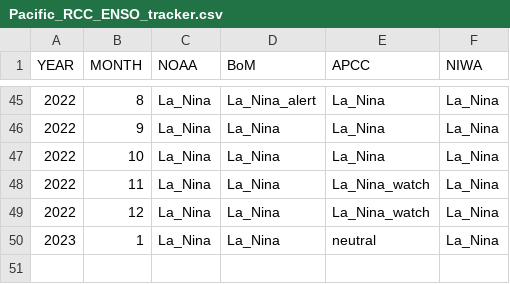
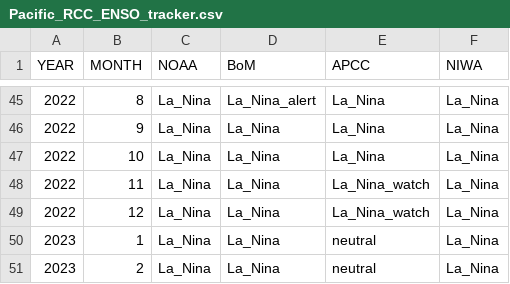
Before and after one commit to BenNollWeather/Pacific_RCC, a CSV file: template/Pacific_RCC_ENSO_tracker.csv, drawn as a sheet; only a part is shown, gaps mark what is left out; the diff names each change by its address in the sheet, - before the commit and + after, or states it on an @@ line.

```diff
--- a/template/Pacific_RCC_ENSO_tracker.csv
+++ b/template/Pacific_RCC_ENSO_tracker.csv
+row 51: 2023 | 2 | La_Nina | La_Nina | neutral | La_Nina
```
Also changed, not shown: 3 other files.
